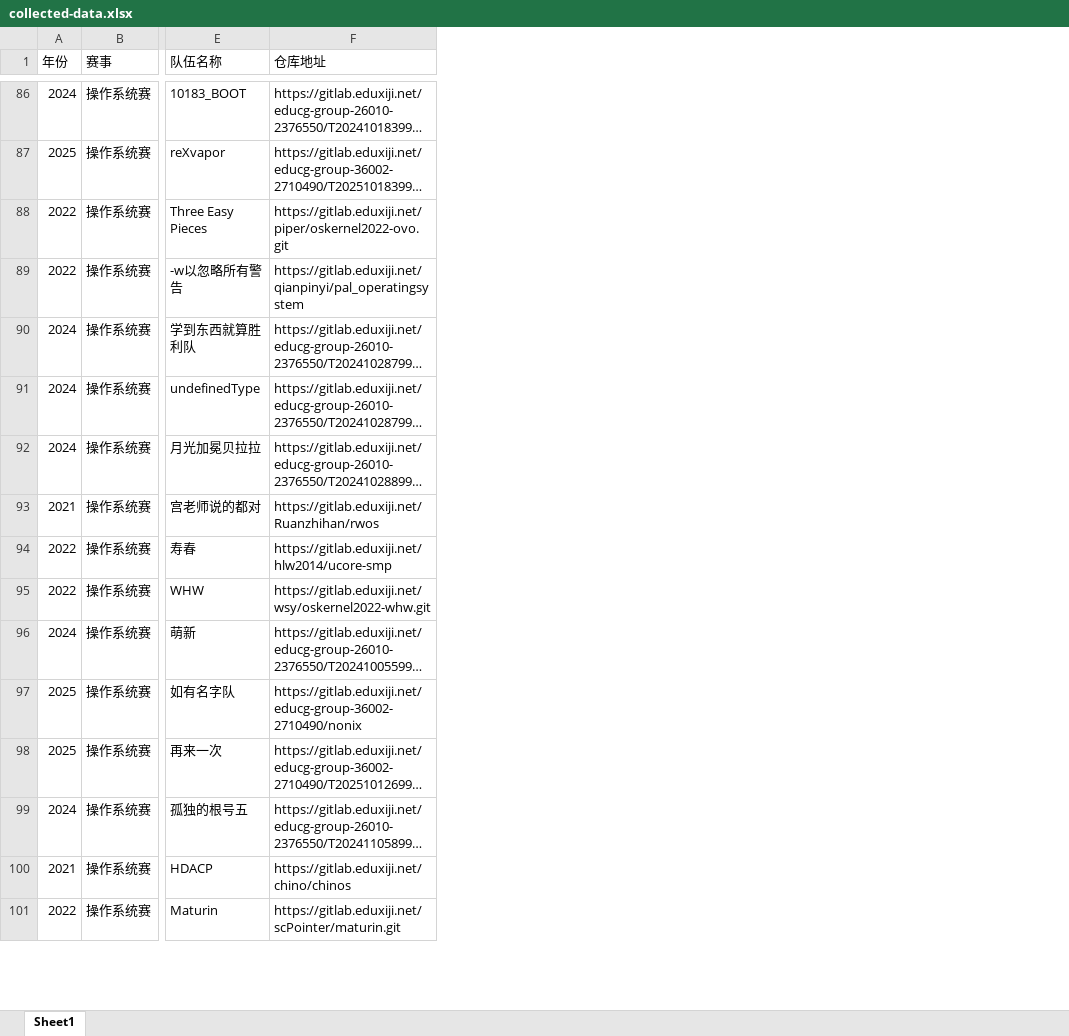
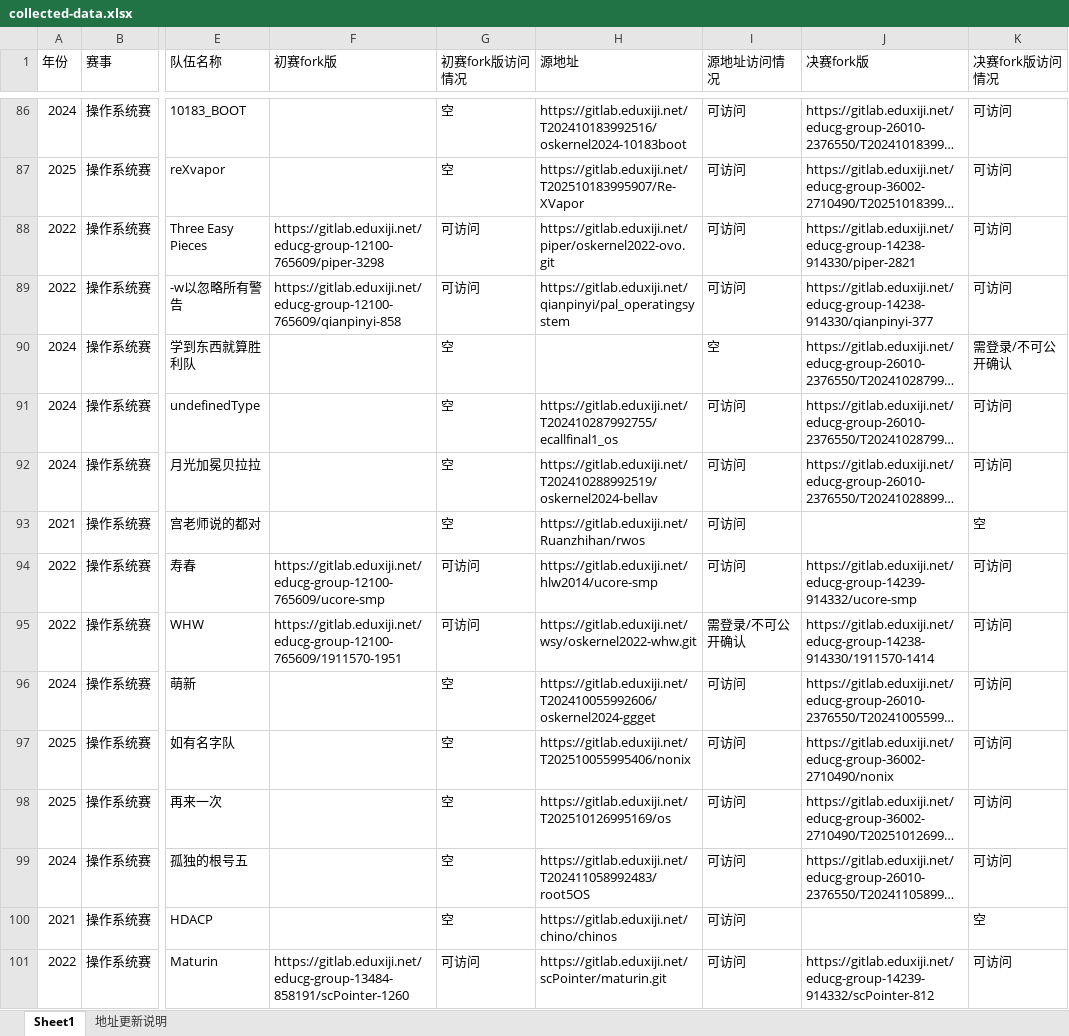
Before and after one commit to Freefor100/OS-Agent, an Excel workbook: collected-data.xlsx, sheet Sheet1, drawn as a sheet; only a part is shown, gaps mark what is left out; long unchanged cells end in …; values as stored, in another font and other column widths than the file's, no cell formats; addresses are those after the commit; the diff covers the shown part only; the diff names each change by its address in the sheet, - before the commit and + after, or states it on an @@ line.

```diff
--- a/collected-data.xlsx (sheet Sheet1)
+++ b/collected-data.xlsx (sheet Sheet1)
+sheet tab: 地址更新说明
+column F (初赛fork版), rows 88-101: https://gitlab.eduxiji.net/educg-group-12100-765609/piper-3298 | https://gitlab.eduxiji.net/educg-group-12100-765609/qianpinyi-858 |  |  |  |  | https://gitlab.eduxiji.net/educg-group-12100-765609/ucore-smp | https://gitlab.eduxiji.net/educg-group-12100-765609/1911570-1951 |  |  |  |  |  | https://gitlab.eduxiji.net/educg-group-13484-858191/scPointer-1260
+column G (初赛fork版访问情况), rows 86-101: 空 | 空 | 可访问 | 可访问 | 空 | 空 | 空 | 空 | 可访问 | 可访问 | 空 | 空 | 空 | 空 | 空 | 可访问
+column H (源地址), rows 86-101: https://gitlab.eduxiji.net/T202410183992516/oskernel2024-10183boot | https://gitlab.eduxiji.net/T202510183995907/Re-XVapor | https://gitlab.eduxiji.net/piper/oskernel2022-ovo.git | https://gitlab.eduxiji.net/qianpinyi/pal_operatingsystem |  | https://gitlab.eduxiji.net/T202410287992755/ecallfinal1_os | https://gitlab.eduxiji.net/T202410288992519/oskernel2024-bellav | https://gitlab.eduxiji.net/Ruanzhihan/rwos | https://gitlab.eduxiji.net/hlw2014/ucore-smp | https://gitlab.eduxiji.net/wsy/oskernel2022-whw.git | https://gitlab.eduxiji.net/T202410055992606/oskernel2024-ggget | https://gitlab.eduxiji.net/T202510055995406/nonix | https://gitlab.eduxiji.net/T202510126995169/os | https://gitlab.eduxiji.net/T202411058992483/root5OS | https://gitlab.eduxiji.net/chino/chinos | https://gitlab.eduxiji.net/scPointer/maturin.git
+column I (源地址访问情况), rows 86-101: 可访问 | 可访问 | 可访问 | 可访问 | 空 | 可访问 | 可访问 | 可访问 | 可访问 | 需登录/不可公开确认 | 可访问 | 可访问 | 可访问 | 可访问 | 可访问 | 可访问
+column K (决赛fork版访问情况), rows 86-101: 可访问 | 可访问 | 可访问 | 可访问 | 需登录/不可公开确认 | 可访问 | 可访问 | 空 | 可访问 | 可访问 | 可访问 | 可访问 | 可访问 | 可访问 | 空 | 可访问
-J1: 仓库地址
+J1: 决赛fork版
-J88 (决赛fork版): https://gitlab.eduxiji.net/piper/oskernel2022-ovo.git
+J88 (决赛fork版): https://gitlab.eduxiji.net/educg-group-14238-914330/piper-2821
-J89 (决赛fork版): https://gitlab.eduxiji.net/qianpinyi/pal_operatingsystem
+J89 (决赛fork版): https://gitlab.eduxiji.net/educg-group-14238-914330/qianpinyi-377
-J93 (决赛fork版): https://gitlab.eduxiji.net/Ruanzhihan/rwos
+J93 (决赛fork版): (empty)
-J94 (决赛fork版): https://gitlab.eduxiji.net/hlw2014/ucore-smp
+J94 (决赛fork版): https://gitlab.eduxiji.net/educg-group-14239-914332/ucore-smp
-J95 (决赛fork版): https://gitlab.eduxiji.net/wsy/oskernel2022-whw.git
+J95 (决赛fork版): https://gitlab.eduxiji.net/educg-group-14238-914330/1911570-1414
-J100 (决赛fork版): https://gitlab.eduxiji.net/chino/chinos
+J100 (决赛fork版): (empty)
-J101 (决赛fork版): https://gitlab.eduxiji.net/scPointer/maturin.git
+J101 (决赛fork版): https://gitlab.eduxiji.net/educg-group-14239-914332/scPointer-812
```
Also changed, not shown: 54 added rows, 1 removed row and 70 edited cells elsewhere in this sheet, cell formats, 2 other files.
